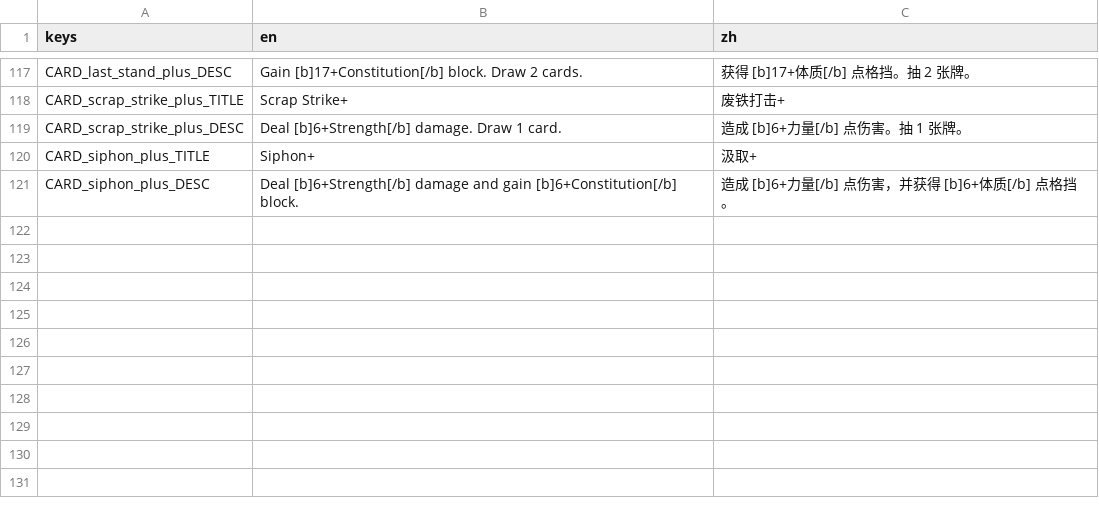
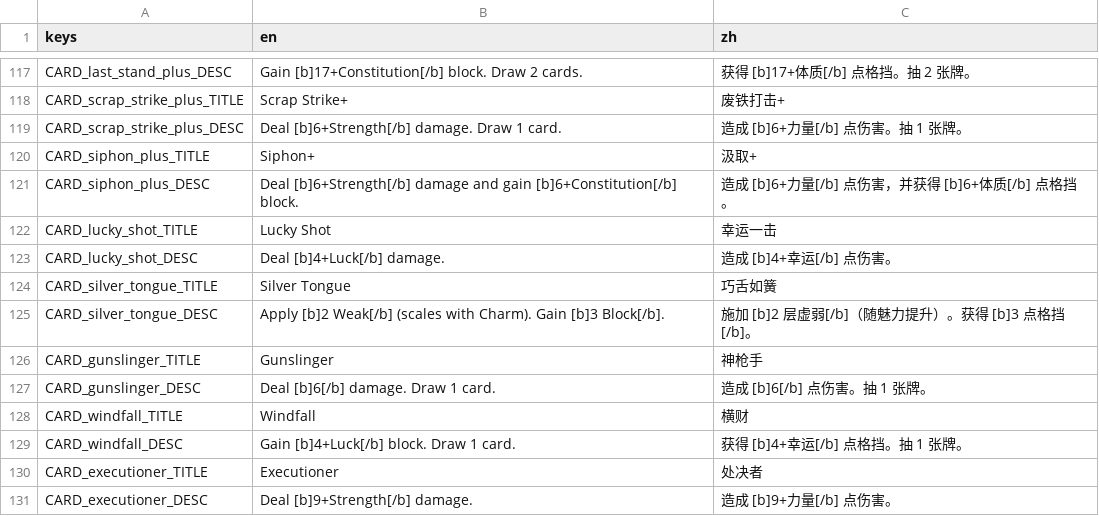
Before and after one commit to Jelly13124/Cardgame, a CSV file: assets/translations/content_cards.csv, drawn as a sheet; only a part is shown, gaps mark what is left out.

```diff
--- a/assets/translations/content_cards.csv
+++ b/assets/translations/content_cards.csv
@@ -121 +121,11 @@ CARD_siphon_plus_TITLE,"Siphon+","汲取+"
 CARD_siphon_plus_DESC,"Deal [b]6+Strength[/b] damage and gain [b]6+Constitution[/b] block.","造成 [b]6+力量[/b] 点伤害，并获得 [b]6+体质[/b] 点格挡。"
+CARD_lucky_shot_TITLE,"Lucky Shot","幸运一击"
+CARD_lucky_shot_DESC,"Deal [b]4+Luck[/b] damage.","造成 [b]4+幸运[/b] 点伤害。"
+CARD_silver_tongue_TITLE,"Silver Tongue","巧舌如簧"
+CARD_silver_tongue_DESC,"Apply [b]2 Weak[/b] (scales with Charm). Gain [b]3 Block[/b].","施加 [b]2 层虚弱[/b]（随魅力提升）。获得 [b]3 点格挡[/b]。"
+CARD_gunslinger_TITLE,"Gunslinger","神枪手"
+CARD_gunslinger_DESC,"Deal [b]6[/b] damage. Draw 1 card.","造成 [b]6[/b] 点伤害。抽 1 张牌。"
+CARD_windfall_TITLE,"Windfall","横财"
+CARD_windfall_DESC,"Gain [b]4+Luck[/b] block. Draw 1 card.","获得 [b]4+幸运[/b] 点格挡。抽 1 张牌。"
+CARD_executioner_TITLE,"Executioner","处决者"
+CARD_executioner_DESC,"Deal [b]9+Strength[/b] damage.","造成 [b]9+力量[/b] 点伤害。"
```
Also changed, not shown: 6 other files.
